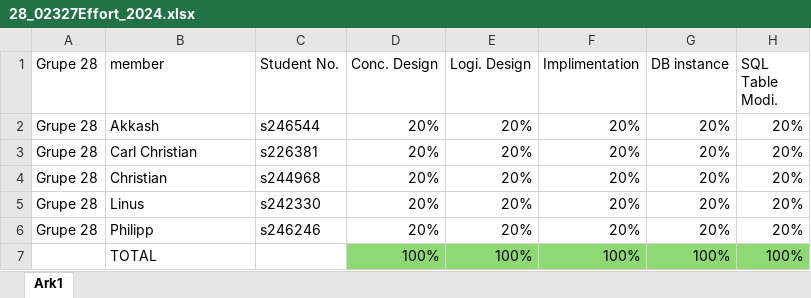
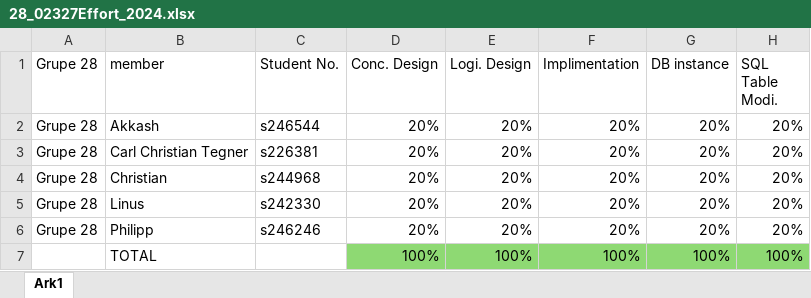
Before and after one commit to philippzhuravlev/BusDB, an Excel workbook: 28_02327Effort_2024.xlsx, sheet Ark1, drawn as a sheet; values as stored, in another font and other column widths than the file's, no borders; the diff names each change by its address in the sheet, - before the commit and + after, or states it on an @@ line.

Commit message:
UpdateName
test

```diff
--- a/28_02327Effort_2024.xlsx (sheet Ark1)
+++ b/28_02327Effort_2024.xlsx (sheet Ark1)
-B3 (member): Carl Christian
+B3 (member): Carl Christian Tegner
```
